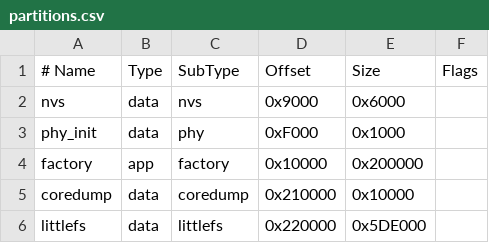
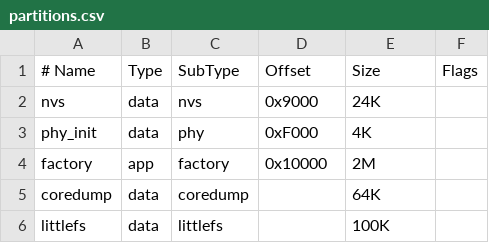
Before and after one commit to vgroenhuis/HandTool, a CSV file: ESP32-C5/partitions.csv, drawn as a sheet.

Commit message:
Simplified partitions table

```diff
--- a/ESP32-C5/partitions.csv
+++ b/ESP32-C5/partitions.csv
@@ -1,6 +1,6 @@
 # Name,      Type, SubType, Offset,   Size,   Flags
-nvs,         data, nvs,     0x9000,   0x6000
-phy_init,    data, phy,     0xF000,   0x1000
-factory,     app,  factory, 0x10000,  0x200000
-coredump,    data, coredump,0x210000, 0x10000
-littlefs,    data, littlefs,0x220000, 0x5DE000
+nvs,         data, nvs,     0x9000,   24K
+phy_init,    data, phy,     0xF000,   4K
+factory,     app,  factory, 0x10000,  2M
+coredump,    data, coredump,       ,  64K
+littlefs,    data, littlefs,       ,  100K
```
Also changed, not shown: 1 other file.
